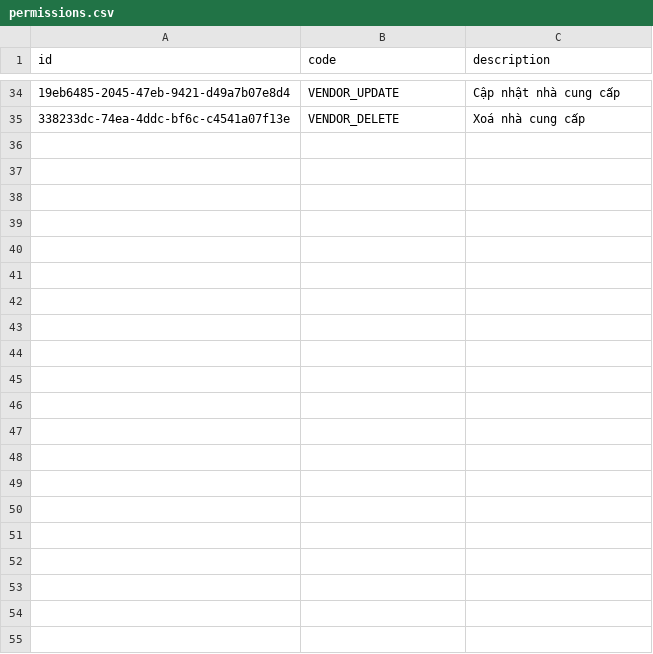
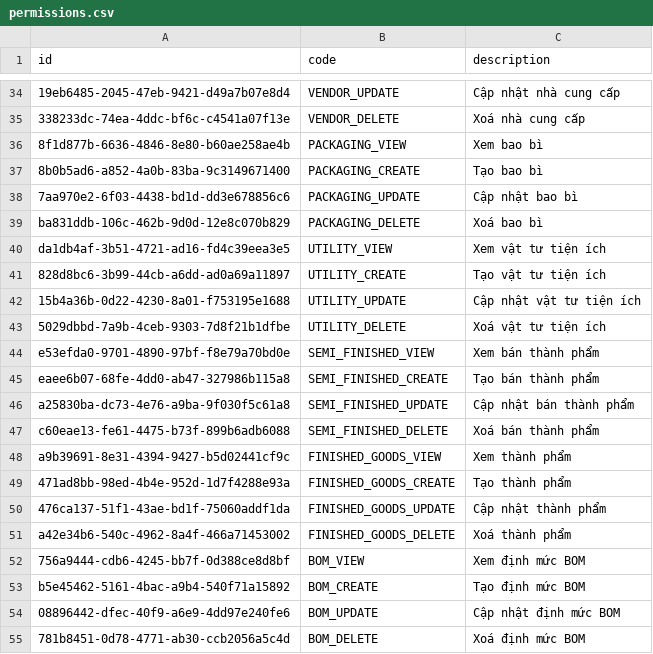
Before and after one commit to dothanhnhutis/ich-app, a CSV file: data/permissions.csv, drawn as a sheet; only a part is shown, gaps mark what is left out; the diff names each change by its address in the sheet, - before the commit and + after, or states it on an @@ line.

```diff
--- a/data/permissions.csv
+++ b/data/permissions.csv
+row 36: 8f1d877b-6636-4846-8e80-b60ae258ae4b | PACKAGING_VIEW | Xem bao bì
+row 37: 8b0b5ad6-a852-4a0b-83ba-9c3149671400 | PACKAGING_CREATE | Tạo bao bì
+row 38: 7aa970e2-6f03-4438-bd1d-dd3e678856c6 | PACKAGING_UPDATE | Cập nhật bao bì
+row 39: ba831ddb-106c-462b-9d0d-12e8c070b829 | PACKAGING_DELETE | Xoá bao bì
+row 40: da1db4af-3b51-4721-ad16-fd4c39eea3e5 | UTILITY_VIEW | Xem vật tư tiện ích
+row 41: 828d8bc6-3b99-44cb-a6dd-ad0a69a11897 | UTILITY_CREATE | Tạo vật tư tiện ích
+row 42: 15b4a36b-0d22-4230-8a01-f753195e1688 | UTILITY_UPDATE | Cập nhật vật tư tiện ích
+row 43: 5029dbbd-7a9b-4ceb-9303-7d8f21b1dfbe | UTILITY_DELETE | Xoá vật tư tiện ích
+row 44: e53efda0-9701-4890-97bf-f8e79a70bd0e | SEMI_FINISHED_VIEW | Xem bán thành phẩm
+row 45: eaee6b07-68fe-4dd0-ab47-327986b115a8 | SEMI_FINISHED_CREATE | Tạo bán thành phẩm
+row 46: a25830ba-dc73-4e76-a9ba-9f030f5c61a8 | SEMI_FINISHED_UPDATE | Cập nhật bán thành phẩm
+row 47: c60eae13-fe61-4475-b73f-899b6adb6088 | SEMI_FINISHED_DELETE | Xoá bán thành phẩm
+row 48: a9b39691-8e31-4394-9427-b5d02441cf9c | FINISHED_GOODS_VIEW | Xem thành phẩm
+row 49: 471ad8bb-98ed-4b4e-952d-1d7f4288e93a | FINISHED_GOODS_CREATE | Tạo thành phẩm
+row 50: 476ca137-51f1-43ae-bd1f-75060addf1da | FINISHED_GOODS_UPDATE | Cập nhật thành phẩm
+row 51: a42e34b6-540c-4962-8a4f-466a71453002 | FINISHED_GOODS_DELETE | Xoá thành phẩm
+row 52: 756a9444-cdb6-4245-bb7f-0d388ce8d8bf | BOM_VIEW | Xem định mức BOM
+row 53: b5e45462-5161-4bac-a9b4-540f71a15892 | BOM_CREATE | Tạo định mức BOM
+row 54: 08896442-dfec-40f9-a6e9-4dd97e240fe6 | BOM_UPDATE | Cập nhật định mức BOM
+row 55: 781b8451-0d78-4771-ab30-ccb2056a5c4d | BOM_DELETE | Xoá định mức BOM
```
Also changed, not shown: data/role_permissions.csv.
